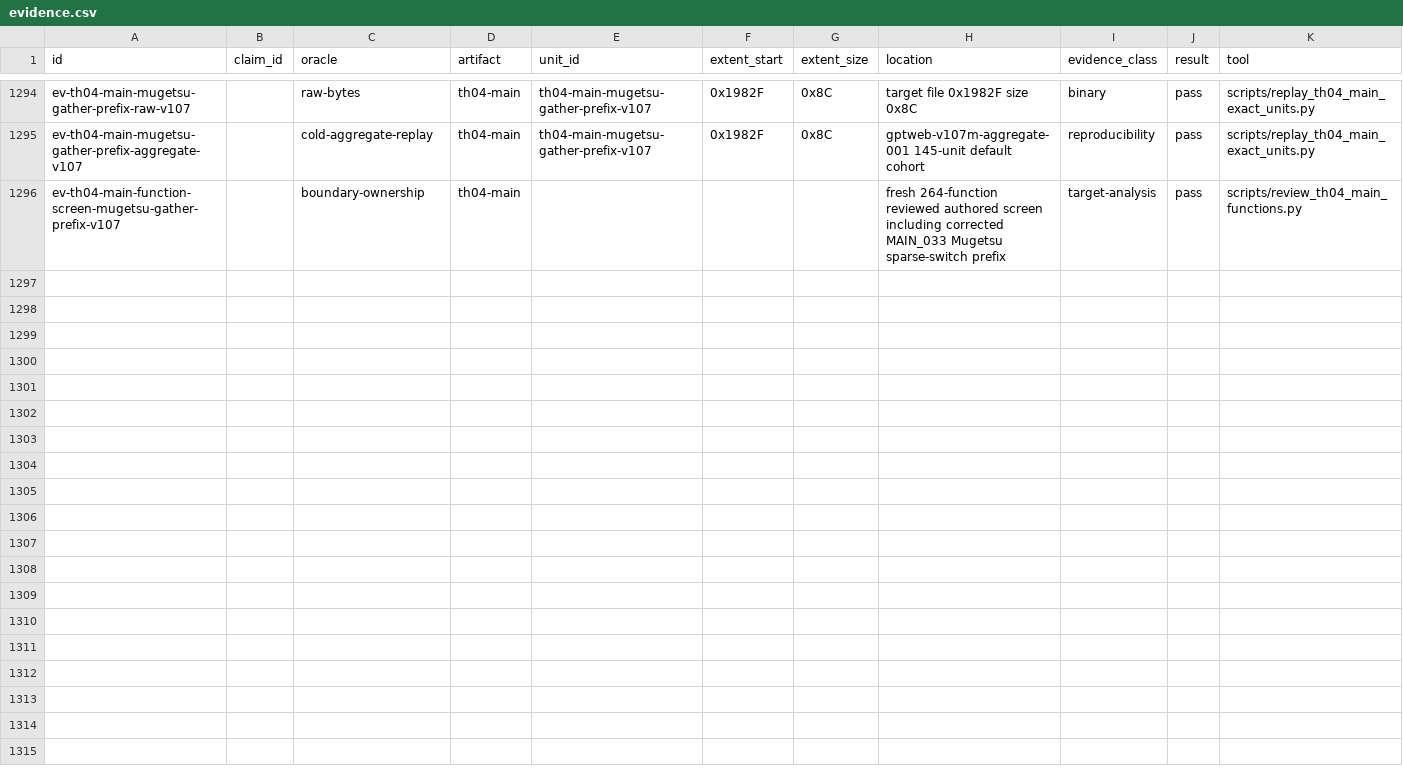
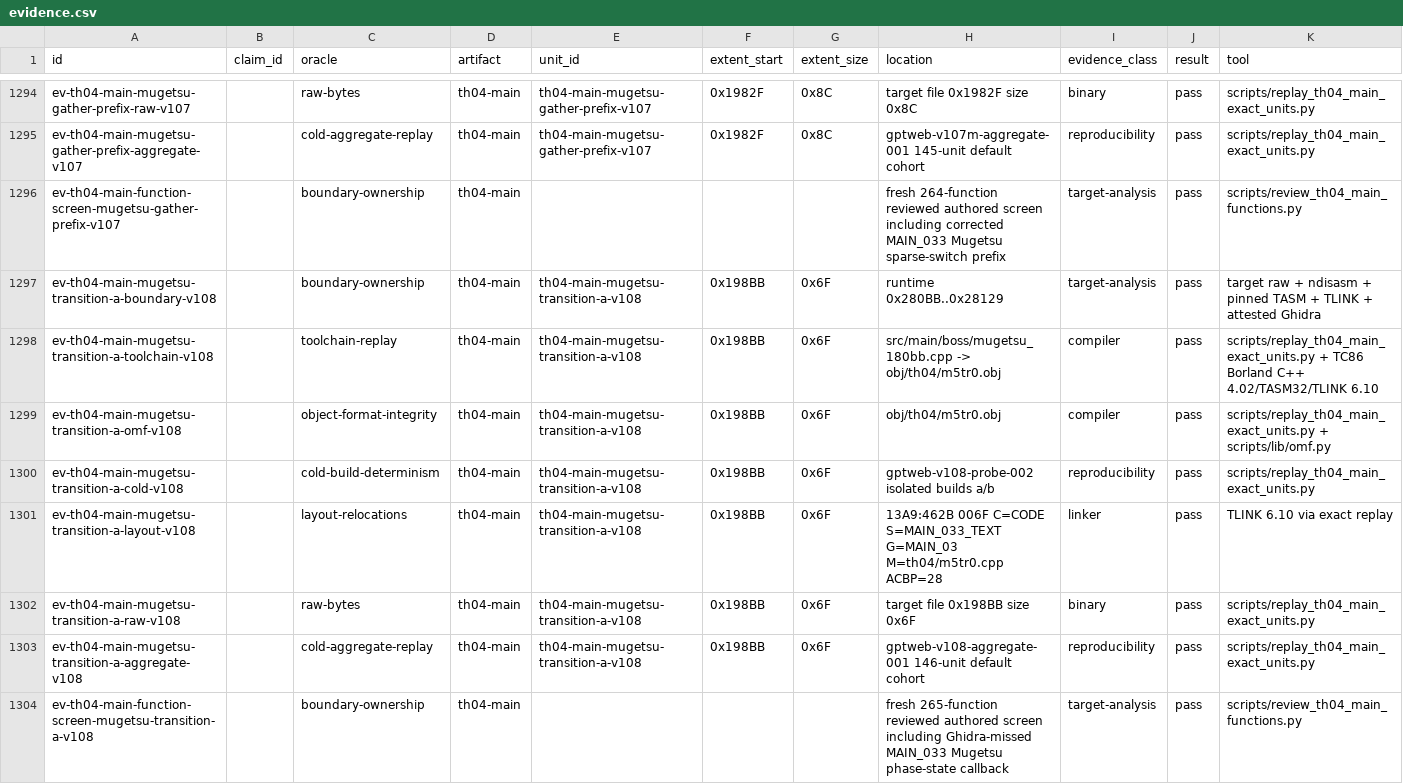
Before and after one commit to N0zoM1z0/th04, a CSV file: config/evidence.csv, drawn as a sheet; only a part is shown, gaps mark what is left out; rows hold the shown columns only; the diff names each change by its address in the sheet, - before the commit and + after, or states it on an @@ line.

Commit message:
gpt-web: recover Mugetsu phase callback

```diff
--- a/config/evidence.csv
+++ b/config/evidence.csv
+row 1297: ev-th04-main-mugetsu-transition-a-boundary-v108 |  | boundary-ownership | th04-main | th04-main-mugetsu-transition-a-v108 | 0x198BB | 0x6F | runtime 0x280BB..0x28129 | target-analysis | pass | target raw + ndisasm + pinned TASM + TLINK + attested Ghidra
+row 1298: ev-th04-main-mugetsu-transition-a-toolchain-v108 |  | toolchain-replay | th04-main | th04-main-mugetsu-transition-a-v108 | 0x198BB | 0x6F | src/main/boss/mugetsu_180bb.cpp -> obj/th04/m5tr0.obj | compiler | pass | scripts/replay_th04_main_exact_units.py + TC86 Borland C++ 4.02/TASM32/TLINK 6.10
+row 1299: ev-th04-main-mugetsu-transition-a-omf-v108 |  | object-format-integrity | th04-main | th04-main-mugetsu-transition-a-v108 | 0x198BB | 0x6F | obj/th04/m5tr0.obj | compiler | pass | scripts/replay_th04_main_exact_units.py + scripts/lib/omf.py
+row 1300: ev-th04-main-mugetsu-transition-a-cold-v108 |  | cold-build-determinism | th04-main | th04-main-mugetsu-transition-a-v108 | 0x198BB | 0x6F | gptweb-v108-probe-002 isolated builds a/b | reproducibility | pass | scripts/replay_th04_main_exact_units.py
+row 1301: ev-th04-main-mugetsu-transition-a-layout-v108 |  | layout-relocations | th04-main | th04-main-mugetsu-transition-a-v108 | 0x198BB | 0x6F | 13A9:462B 006F C=CODE S=MAIN_033_TEXT G=MAIN_03 M=th04/m5tr0.cpp ACBP=28 | linker | pass | TLINK 6.10 via exact replay
+row 1302: ev-th04-main-mugetsu-transition-a-raw-v108 |  | raw-bytes | th04-main | th04-main-mugetsu-transition-a-v108 | 0x198BB | 0x6F | target file 0x198BB size 0x6F | binary | pass | scripts/replay_th04_main_exact_units.py
+row 1303: ev-th04-main-mugetsu-transition-a-aggregate-v108 |  | cold-aggregate-replay | th04-main | th04-main-mugetsu-transition-a-v108 | 0x198BB | 0x6F | gptweb-v108-aggregate-001 146-unit default cohort | reproducibility | pass | scripts/replay_th04_main_exact_units.py
+row 1304: ev-th04-main-function-screen-mugetsu-transition-a-v108 |  | boundary-ownership | th04-main |  |  |  | fresh 265-function reviewed authored screen including Ghidra-missed MAIN_033 Mugetsu phase-state callback | target-analysis | pass | scripts/review_th04_main_functions.py
```
Also changed, not shown: config/knowledge.csv, config/th04_function_boundaries.csv, 10 other files.
